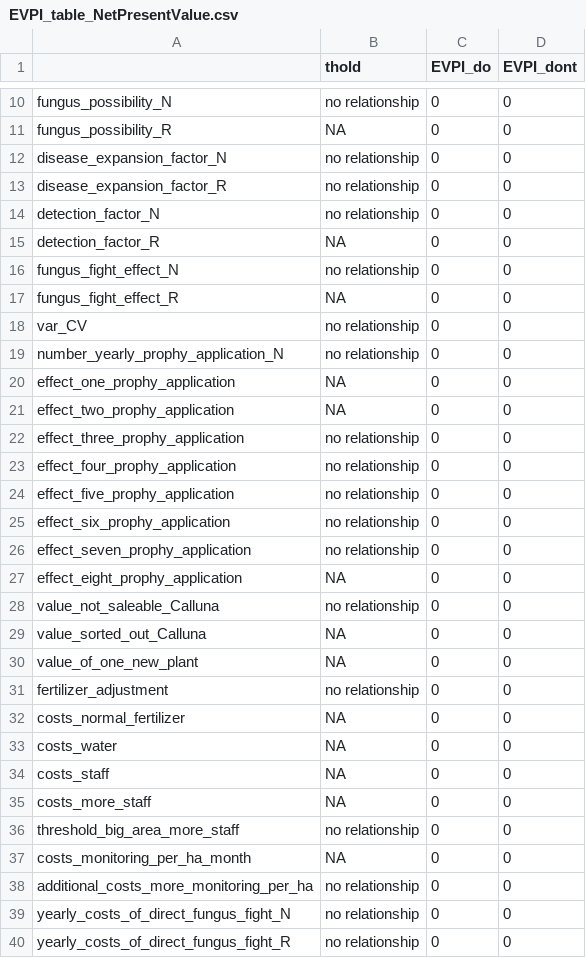
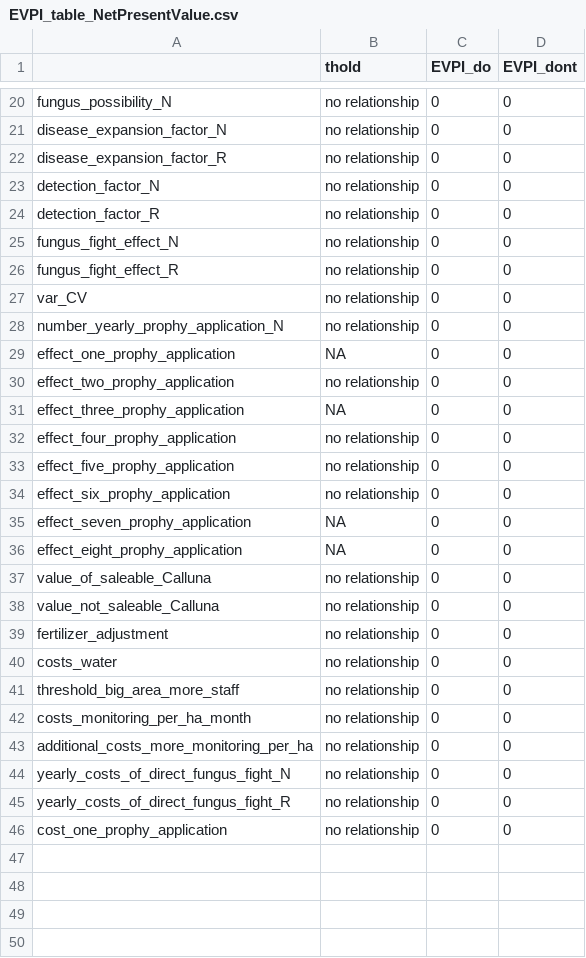
Before and after one commit to eikeluedeling/Calluna_low_prophy_V1, a CSV file: Figures_low_prophy/EVPI_table_NetPresentValue.csv, drawn as a sheet; only a part is shown, gaps mark what is left out; the shorter side is filled out with more unchanged rows; the diff covers the shown part only.

```diff
--- a/Figures_low_prophy/EVPI_table_NetPresentValue.csv
+++ b/Figures_low_prophy/EVPI_table_NetPresentValue.csv
@@ -10,3 +20,2 @@
 "fungus_possibility_N",no relationship,0,0
-"fungus_possibility_R",NA,0,0
 "disease_expansion_factor_N",no relationship,0,0
@@ -14,5 +23,5 @@
 "detection_factor_N",no relationship,0,0
-"detection_factor_R",NA,0,0
+"detection_factor_R",no relationship,0,0
 "fungus_fight_effect_N",no relationship,0,0
-"fungus_fight_effect_R",NA,0,0
+"fungus_fight_effect_R",no relationship,0,0
 "var_CV",no relationship,0,0
@@ -20,4 +29,4 @@
 "effect_one_prophy_application",NA,0,0
-"effect_two_prophy_application",NA,0,0
-"effect_three_prophy_application",no relationship,0,0
+"effect_two_prophy_application",no relationship,0,0
+"effect_three_prophy_application",NA,0,0
 "effect_four_prophy_application",no relationship,0,0
@@ -25,14 +34,10 @@
 "effect_six_prophy_application",no relationship,0,0
-"effect_seven_prophy_application",no relationship,0,0
+"effect_seven_prophy_application",NA,0,0
 "effect_eight_prophy_application",NA,0,0
+"value_of_saleable_Calluna",no relationship,0,0
 "value_not_saleable_Calluna",no relationship,0,0
-"value_sorted_out_Calluna",NA,0,0
-"value_of_one_new_plant",NA,0,0
 "fertilizer_adjustment",no relationship,0,0
-"costs_normal_fertilizer",NA,0,0
-"costs_water",NA,0,0
-"costs_staff",NA,0,0
-"costs_more_staff",NA,0,0
+"costs_water",no relationship,0,0
 "threshold_big_area_more_staff",no relationship,0,0
-"costs_monitoring_per_ha_month",NA,0,0
+"costs_monitoring_per_ha_month",no relationship,0,0
 "additional_costs_more_monitoring_per_ha",no relationship,0,0
```
Also changed, not shown: 14 added rows, 4 removed rows and 3 edited cells elsewhere in this file, Results_low_prophy/NetPresentValue_pls_results.csv, Results_low_prophy/mcSummary.csv, 7 other files.
